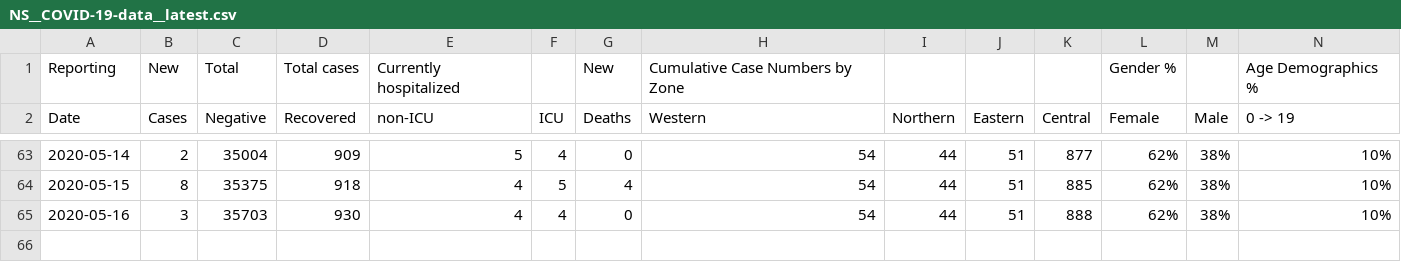
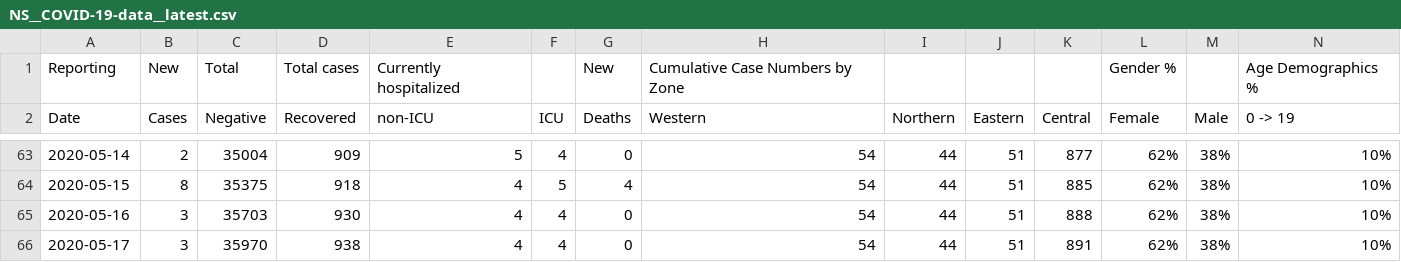
Before and after one commit to dlanger/coronavirus-hc-infobase-archive-OLD, a CSV file: NS__COVID-19-data__latest.csv, drawn as a sheet; only a part is shown, gaps mark what is left out; rows hold the shown columns only; the diff names each change by its address in the sheet, - before the commit and + after, or states it on an @@ line.

```diff
--- a/NS__COVID-19-data__latest.csv
+++ b/NS__COVID-19-data__latest.csv
+row 66: 2020-05-17 | 3 | 35970 | 938 | 4 | 4 | 0 | 54 | 44 | 51 | 891 | 62% | 38% | 10%
```
Also changed, not shown: 4 other files.
